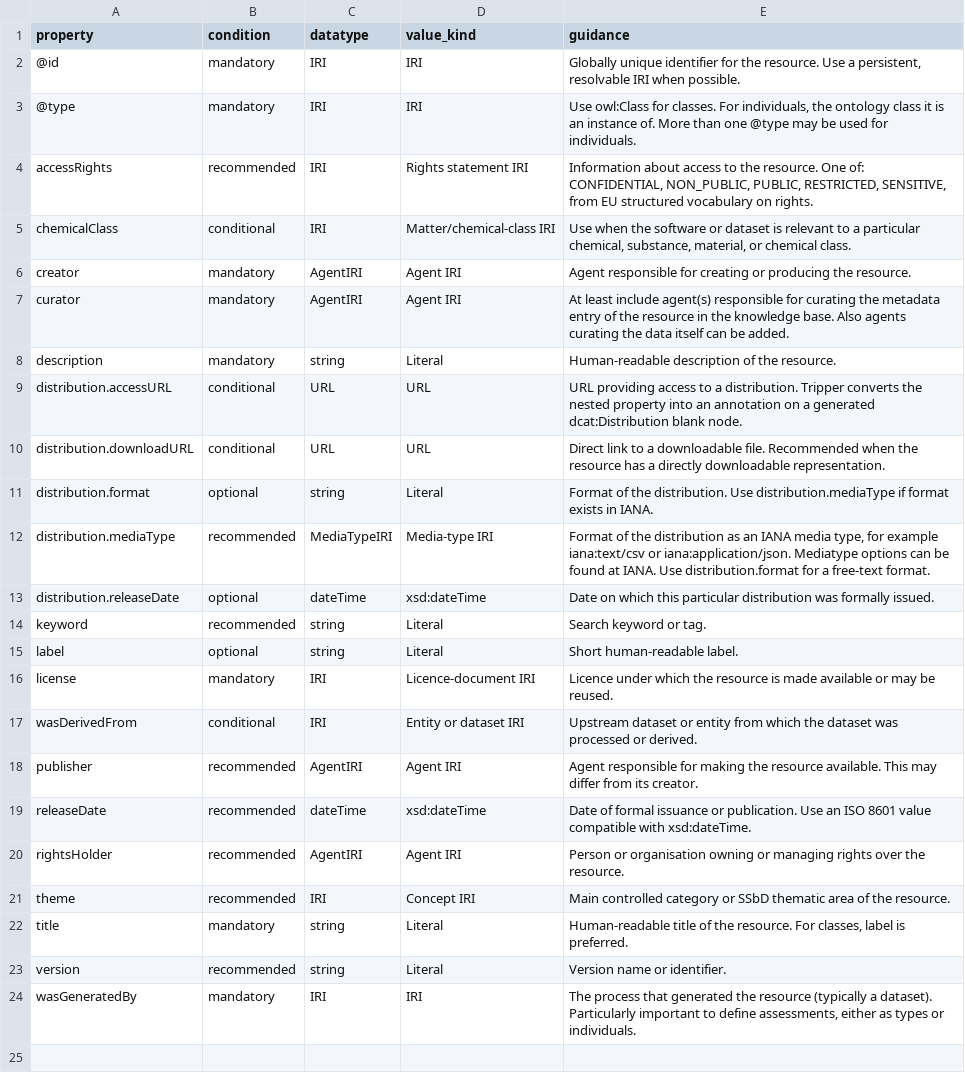
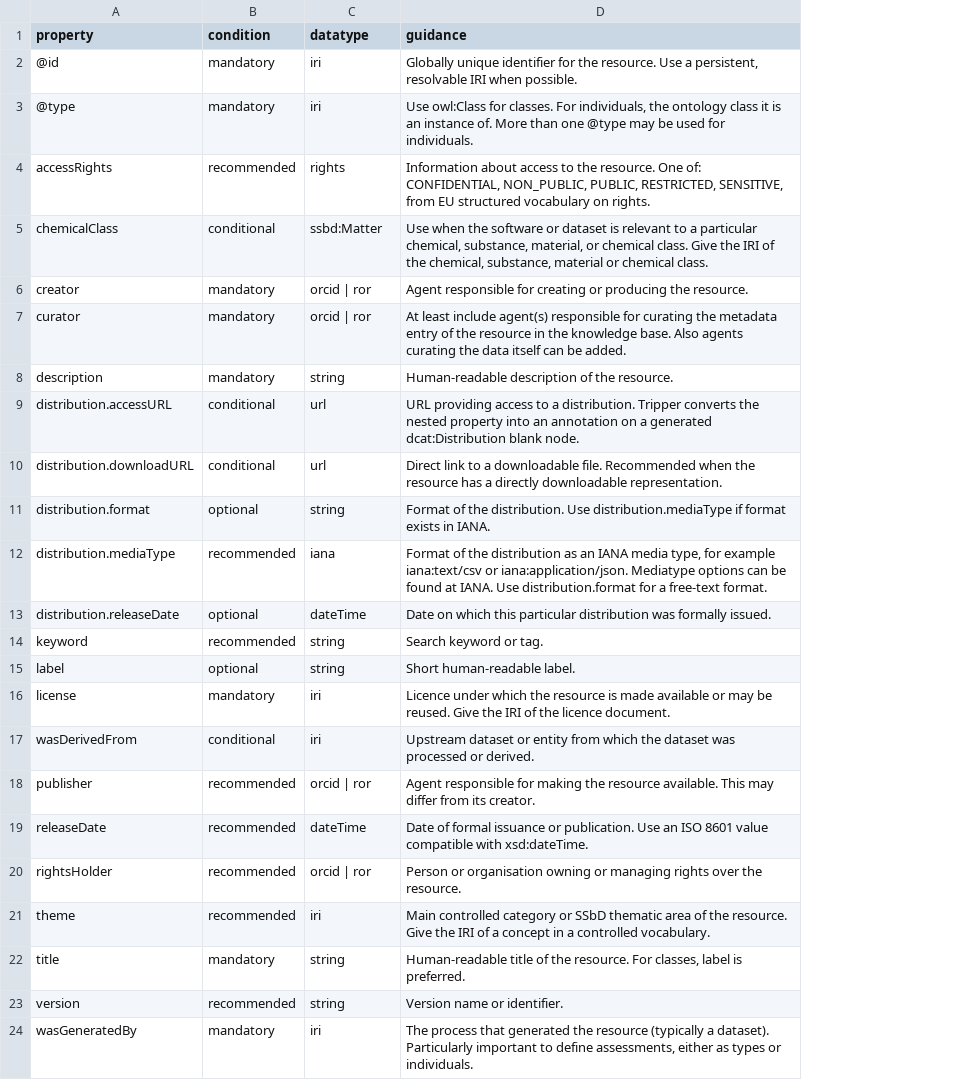
Before and after one commit to PINK-project/PINK-annotation-schema, a CSV file: profiles/dataset.csv, drawn as a sheet; removed rows and columns are numbered as before the commit, all else as after; the diff names each change by its address in the sheet, - before the commit and + after, or states it on an @@ line.

```diff
--- a/profiles/dataset.csv
+++ b/profiles/dataset.csv
-column D (value_kind), rows 2-24: IRI | IRI | Rights statement IRI | Matter/chemical-class IRI | Agent IRI | Agent IRI | Literal | URL | URL | Literal | Media-type IRI | xsd:dateTime | Literal | Literal | Licence-document IRI | Entity or dataset IRI | Agent IRI | xsd:dateTime | Agent IRI | Concept IRI | Literal | Literal | IRI
-C2:C3 (datatype): IRI
+C2:C3 (datatype): iri
-C4 (datatype): IRI
+C4 (datatype): rights
-C5 (datatype): IRI
+C5 (datatype): ssbd:Matter
-D5 (guidance): …chemical class.
+D5 (guidance): …chemical class. Give the IRI of the chemical, substance, material or chemical class.
-C6:C7 (datatype): AgentIRI
+C6:C7 (datatype): orcid | ror
-C9:C10 (datatype): URL
+C9:C10 (datatype): url
-C12 (datatype): MediaTypeIRI
+C12 (datatype): iana
-C16:C17 (datatype): IRI
+C16:C17 (datatype): iri
-D16 (guidance): …be reused.
+D16 (guidance): …be reused. Give the IRI of the licence document.
-C18 (datatype): AgentIRI
+C18 (datatype): orcid | ror
-C20 (datatype): AgentIRI
+C20 (datatype): orcid | ror
-C21 (datatype): IRI
+C21 (datatype): iri
-D21 (guidance): …the resource.
+D21 (guidance): …the resource. Give the IRI of a concept in a controlled vocabulary.
-C24 (datatype): IRI
+C24 (datatype): iri
```
Also changed, not shown: profiles/agent.csv, profiles/computation.csv, 5 other files.
